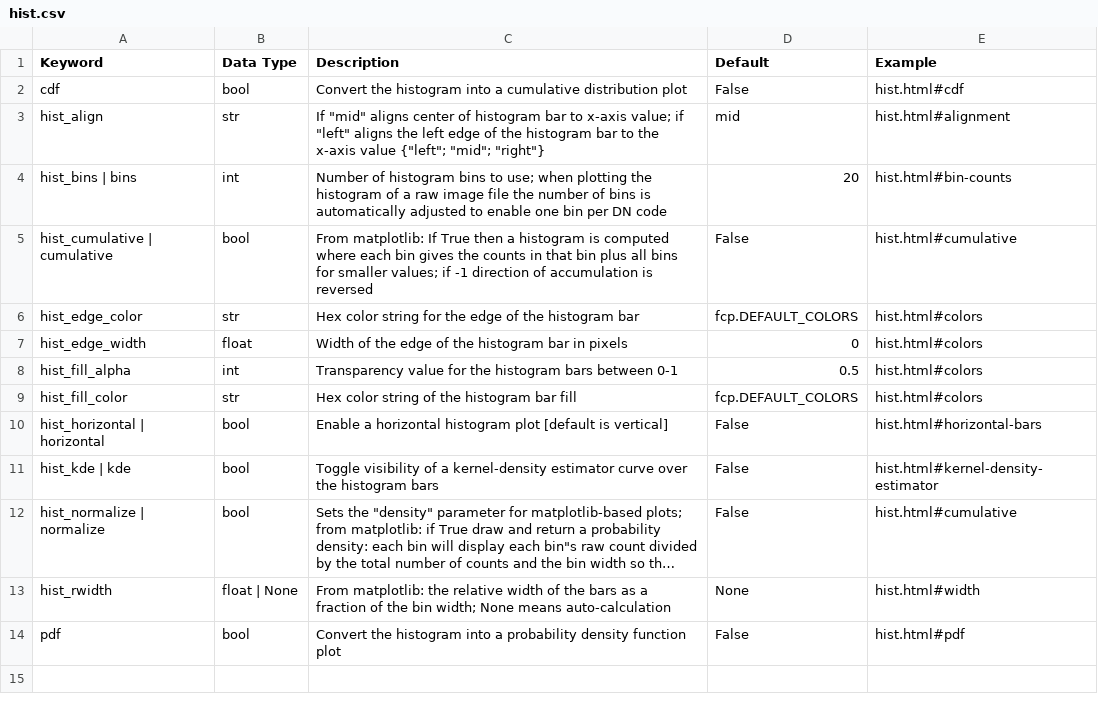
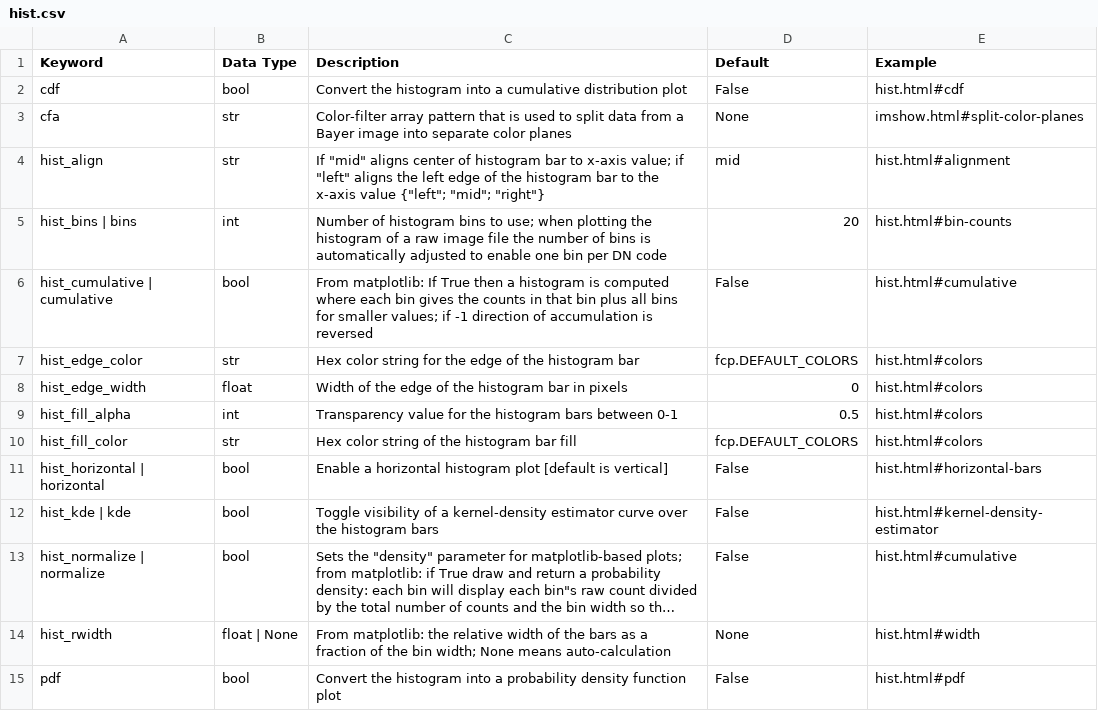
Before and after one commit to endangeredoxen/fivecentplots, a CSV file: fivecentplots/kwargs/hist.csv, drawn as a sheet; long unchanged cells end in …; the diff names each change by its address in the sheet, - before the commit and + after, or states it on an @@ line.

```diff
--- a/fivecentplots/kwargs/hist.csv
+++ b/fivecentplots/kwargs/hist.csv
+row 3: cfa | str | Color-filter array pattern that is used to split data from a Bayer image into separate color planes | None | imshow.html#split-color-planes
```
Also changed, not shown: fivecentplots/kwargs/heatmap.csv, 1 other file.
